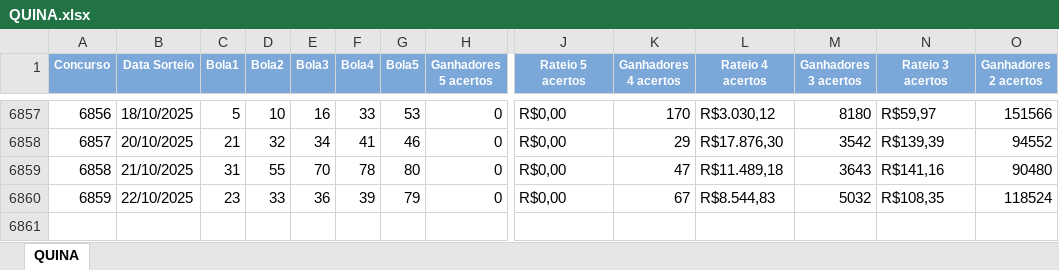
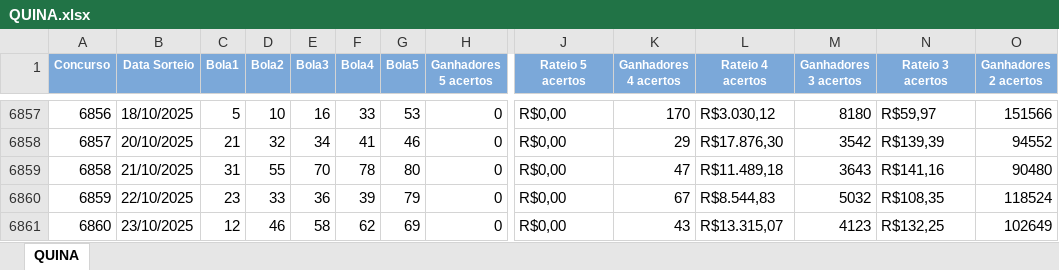
Before and after one commit to jonastrude-creator/sortematica-web, an Excel workbook: data/QUINA.xlsx, sheet QUINA, drawn as a sheet; only a part is shown, gaps mark what is left out; values as stored, in another font and other column widths than the file's, no borders; rows hold the shown columns only; the diff names each change by its address in the sheet, - before the commit and + after, or states it on an @@ line.

```diff
--- a/data/QUINA.xlsx (sheet QUINA)
+++ b/data/QUINA.xlsx (sheet QUINA)
+row 6861: 6860 | 23/10/2025 | 12 | 46 | 58 | 62 | 69 | 0 | R$0,00 | 43 | R$13.315,07 | 4123 | R$132,25 | 102649
```
Also changed, not shown: data/DIA_DE_SORTE.xlsx, data/LOTOFACIL.xlsx, 3 other files.
